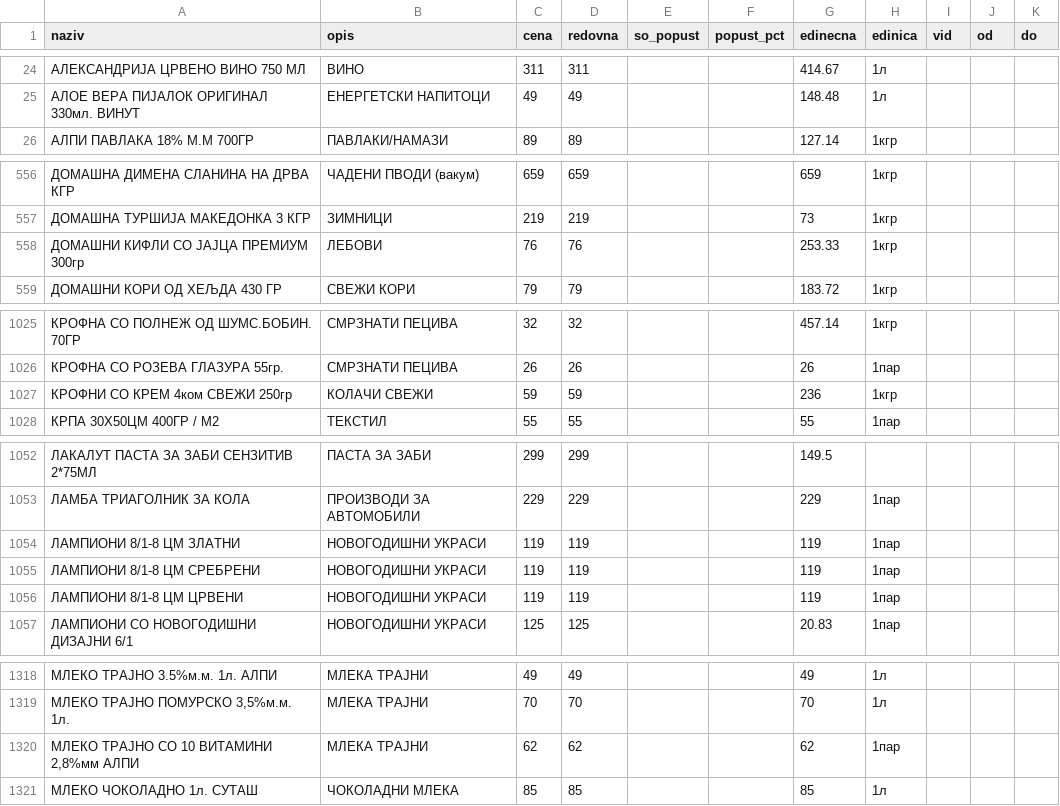
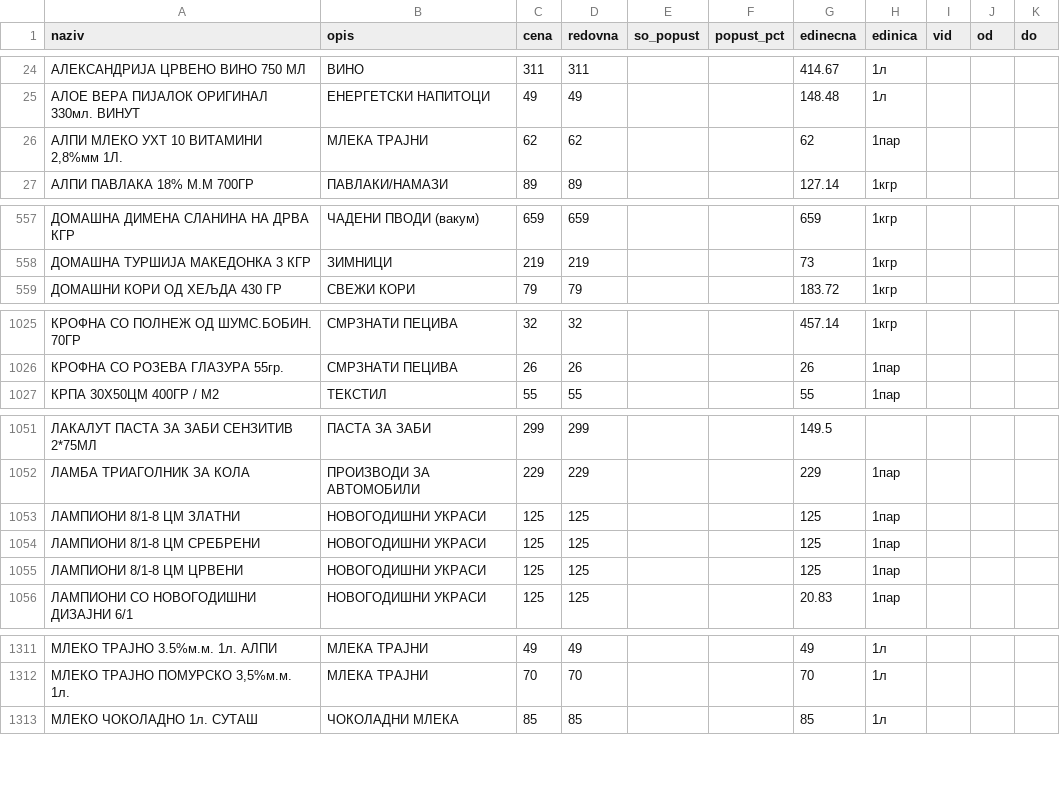
Before and after one commit to zorannastov-blip/stip-akcii, a CSV file: podatoci/sostojba/stokomak-46.csv, drawn as a sheet; only a part is shown, gaps mark what is left out; the diff covers the shown part only.

```diff
--- a/podatoci/sostojba/stokomak-46.csv
+++ b/podatoci/sostojba/stokomak-46.csv
@@ -25,2 +25,3 @@ naziv,opis,cena,redovna,so_popust,popust_pct,edinecna,edinica,vid,od,do
 АЛОЕ ВЕРА ПИЈАЛОК ОРИГИНАЛ 330мл. ВИНУТ,ЕНЕРГЕТСКИ НАПИТОЦИ,49,49,,,148.48,1л,,,
+"АЛПИ МЛЕКО УХТ 10 ВИТАМИНИ 2,8%мм 1Л.",МЛЕКА ТРАЈНИ,62,62,,,62,1пар,,,
 АЛПИ ПАВЛАКА 18% М.М 700ГР,ПАВЛАКИ/НАМАЗИ,89,89,,,127.14,1кгр,,,
@@ -557,3 +558,2 @@ naziv,opis,cena,redovna,so_popust,popust_pct,edinecna,edinica,vid,od,do
 ДОМАШНА ТУРШИЈА МАКЕДОНКА 3 КГР,ЗИМНИЦИ,219,219,,,73,1кгр,,,
-ДОМАШНИ КИФЛИ СО ЈАЈЦА ПРЕМИУМ 300гр,ЛЕБОВИ,76,76,,,253.33,1кгр,,,
 ДОМАШНИ КОРИ ОД ХЕЉДА 430 ГР,СВЕЖИ КОРИ,79,79,,,183.72,1кгр,,,
@@ -1026,3 +1026,2 @@ naziv,opis,cena,redovna,so_popust,popust_pct,edinecna,edinica,vid,od,do
 КРОФНА СО РОЗЕВА ГЛАЗУРА 55гр.,СМРЗНАТИ ПЕЦИВА,26,26,,,26,1пар,,,
-КРОФНИ СО КРЕМ 4ком СВЕЖИ 250гр,КОЛАЧИ СВЕЖИ,59,59,,,236,1кгр,,,
 КРПА 30Х50ЦМ 400ГР / М2,ТЕКСТИЛ,55,55,,,55,1пар,,,
@@ -1053,5 +1052,5 @@ naziv,opis,cena,redovna,so_popust,popust_pct,edinecna,edinica,vid,od,do
 ЛАМБА ТРИАГОЛНИК ЗА КОЛА,ПРОИЗВОДИ ЗА АВТОМОБИЛИ,229,229,,,229,1пар,,,
-ЛАМПИОНИ 8/1-8 ЦМ ЗЛАТНИ,НОВОГОДИШНИ УКРАСИ,119,119,,,119,1пар,,,
-ЛАМПИОНИ 8/1-8 ЦМ СРЕБРЕНИ,НОВОГОДИШНИ УКРАСИ,119,119,,,119,1пар,,,
-ЛАМПИОНИ 8/1-8 ЦМ ЦРВЕНИ,НОВОГОДИШНИ УКРАСИ,119,119,,,119,1пар,,,
+ЛАМПИОНИ 8/1-8 ЦМ ЗЛАТНИ,НОВОГОДИШНИ УКРАСИ,125,125,,,125,1пар,,,
+ЛАМПИОНИ 8/1-8 ЦМ СРЕБРЕНИ,НОВОГОДИШНИ УКРАСИ,125,125,,,125,1пар,,,
+ЛАМПИОНИ 8/1-8 ЦМ ЦРВЕНИ,НОВОГОДИШНИ УКРАСИ,125,125,,,125,1пар,,,
 ЛАМПИОНИ СО НОВОГОДИШНИ ДИЗАЈНИ 6/1,НОВОГОДИШНИ УКРАСИ,125,125,,,20.83,1пар,,,
@@ -1319,3 +1312,2 @@ naziv,opis,cena,redovna,so_popust,popust_pct,edinecna,edinica,vid,od,do
 "МЛЕКО ТРАЈНО ПОМУРСКО 3,5%м.м. 1л.",МЛЕКА ТРАЈНИ,70,70,,,70,1л,,,
-"МЛЕКО ТРАЈНО СО 10 ВИТАМИНИ 2,8%мм АЛПИ",МЛЕКА ТРАЈНИ,62,62,,,62,1пар,,,
 МЛЕКО ЧОКОЛАДНО 1л. СУТАШ,ЧОКОЛАДНИ МЛЕКА,85,85,,,85,1л,,,
```
Also changed, not shown: 1 added row, 13 removed rows and 16 edited cells elsewhere in this file, podatoci/promeni/2026.csv, podatoci/sostojba/ramstore-ramstore-shtip.csv, 10 other files.
